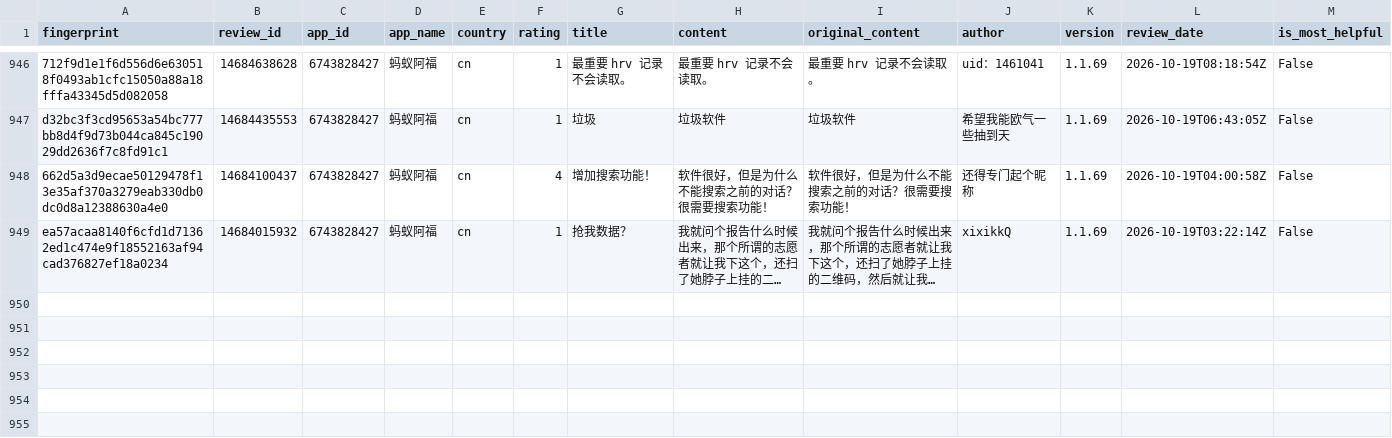
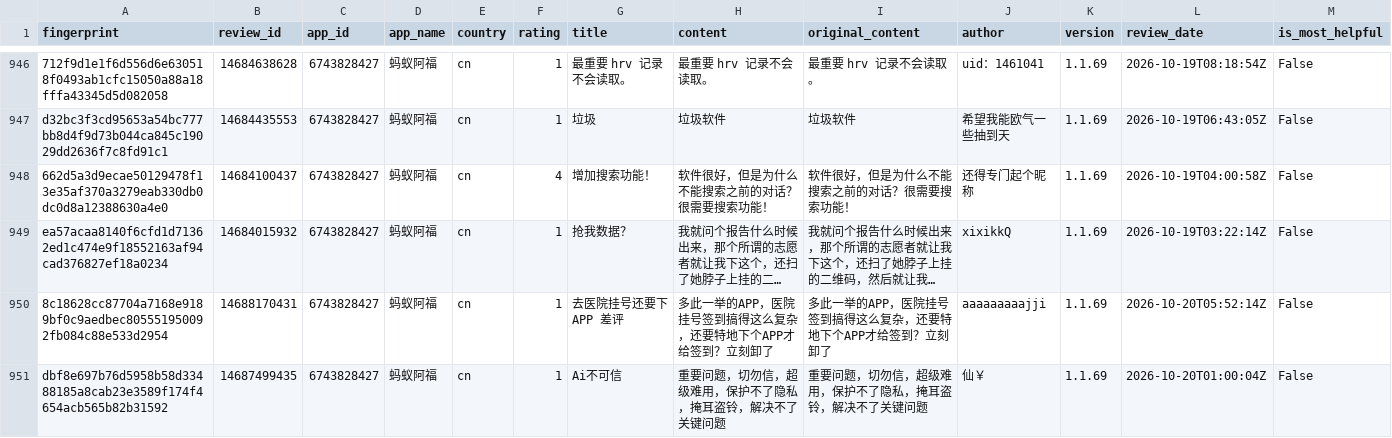
Before and after one commit to pickmiu/appstore-public-data, a CSV file: data/reviews_6743828427_蚂蚁阿福_cn.csv, drawn as a sheet; only a part is shown, gaps mark what is left out; long unchanged cells end in …; rows hold the shown columns only; the diff names each change by its address in the sheet, - before the commit and + after, or states it on an @@ line.

```diff
--- a/data/reviews_6743828427_蚂蚁阿福_cn.csv
+++ b/data/reviews_6743828427_蚂蚁阿福_cn.csv
+row 950: 8c18628cc87704a7168e9189bf0c9aedbec805551950092fb084c88e533d2954 | 14688170431 | 6743828427 | 蚂蚁阿福 | cn | 1 | 去医院挂号还要下APP 差评 | 多此一举的APP，医院挂号签到搞得这么复杂，还要特地下个APP才给签到？立刻卸了 | 多此一举的APP，医院挂号签到搞得这么复杂，还要特地下个APP才给签到？立刻卸了 | aaaaaaaaajji | 1.1.69 | 2026-10-20T05:52:14Z | False
+row 951: dbf8e697b76d5958b58d33488185a8cab23e3589f174f4654acb565b82b31592 | 14687499435 | 6743828427 | 蚂蚁阿福 | cn | 1 | Ai不可信 | 重要问题，切勿信，超级难用，保护不了隐私，掩耳盗铃，解决不了关键问题 | 重要问题，切勿信，超级难用，保护不了隐私，掩耳盗铃，解决不了关键问题 | 仙￥ | 1.1.69 | 2026-10-20T01:00:04Z | False
```
Also changed, not shown: data/reviews_335187483_Amazon_gb.csv, data/reviews_414245413_京东_cn.csv, 21 other files.
